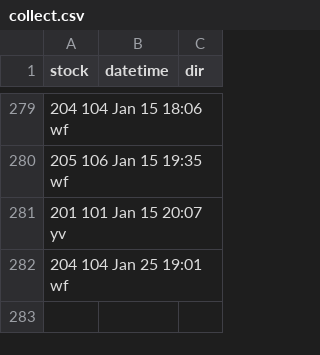
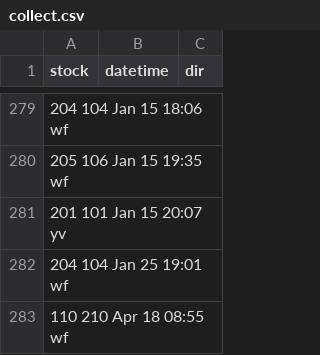
Before and after one commit to bryan7ran/banff-high-speed-rail, a CSV file: collect.csv, drawn as a sheet; only a part is shown, gaps mark what is left out; the diff names each change by its address in the sheet, - before the commit and + after, or states it on an @@ line.

Commit message:
Update collect.csv

```diff
--- a/collect.csv
+++ b/collect.csv
+row 283: 110 210 Apr 18 08:55 wf
```
